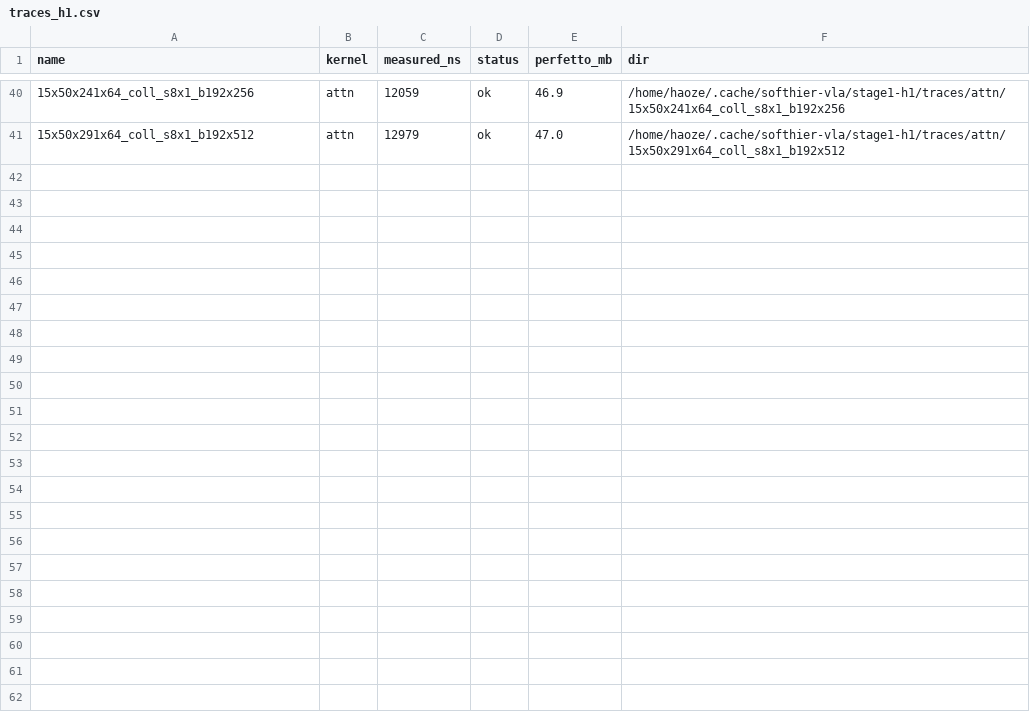
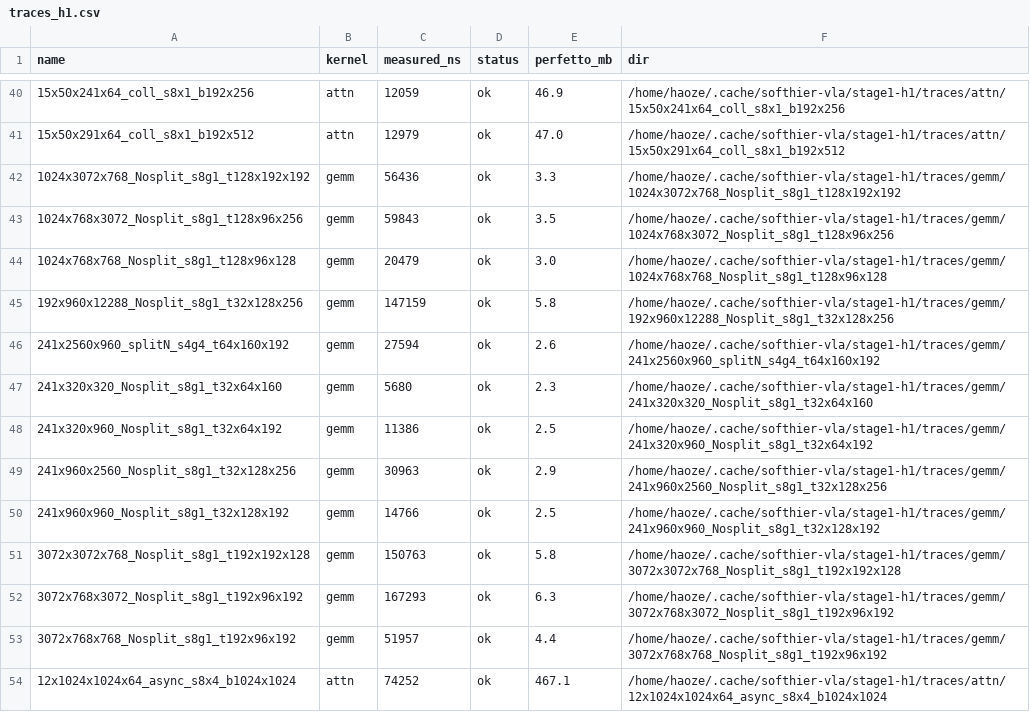
Before and after one commit to HaozeG/SoftHier-VLA, a CSV file: infra/kernel-runs/results/traces_h1.csv, drawn as a sheet; only a part is shown, gaps mark what is left out; the diff names each change by its address in the sheet, - before the commit and + after, or states it on an @@ line.

```diff
--- a/infra/kernel-runs/results/traces_h1.csv
+++ b/infra/kernel-runs/results/traces_h1.csv
+row 42: 1024x3072x768_Nosplit_s8g1_t128x192x192 | gemm | 56436 | ok | 3.3 | /home/haoze/.cache/softhier-vla/stage1-h1/traces/gemm/1024x3072x768_Nosplit_s8g1_t128x192x192
+row 43: 1024x768x3072_Nosplit_s8g1_t128x96x256 | gemm | 59843 | ok | 3.5 | /home/haoze/.cache/softhier-vla/stage1-h1/traces/gemm/1024x768x3072_Nosplit_s8g1_t128x96x256
+row 44: 1024x768x768_Nosplit_s8g1_t128x96x128 | gemm | 20479 | ok | 3.0 | /home/haoze/.cache/softhier-vla/stage1-h1/traces/gemm/1024x768x768_Nosplit_s8g1_t128x96x128
+row 45: 192x960x12288_Nosplit_s8g1_t32x128x256 | gemm | 147159 | ok | 5.8 | /home/haoze/.cache/softhier-vla/stage1-h1/traces/gemm/192x960x12288_Nosplit_s8g1_t32x128x256
+row 46: 241x2560x960_splitN_s4g4_t64x160x192 | gemm | 27594 | ok | 2.6 | /home/haoze/.cache/softhier-vla/stage1-h1/traces/gemm/241x2560x960_splitN_s4g4_t64x160x192
+row 47: 241x320x320_Nosplit_s8g1_t32x64x160 | gemm | 5680 | ok | 2.3 | /home/haoze/.cache/softhier-vla/stage1-h1/traces/gemm/241x320x320_Nosplit_s8g1_t32x64x160
+row 48: 241x320x960_Nosplit_s8g1_t32x64x192 | gemm | 11386 | ok | 2.5 | /home/haoze/.cache/softhier-vla/stage1-h1/traces/gemm/241x320x960_Nosplit_s8g1_t32x64x192
+row 49: 241x960x2560_Nosplit_s8g1_t32x128x256 | gemm | 30963 | ok | 2.9 | /home/haoze/.cache/softhier-vla/stage1-h1/traces/gemm/241x960x2560_Nosplit_s8g1_t32x128x256
+row 50: 241x960x960_Nosplit_s8g1_t32x128x192 | gemm | 14766 | ok | 2.5 | /home/haoze/.cache/softhier-vla/stage1-h1/traces/gemm/241x960x960_Nosplit_s8g1_t32x128x192
+row 51: 3072x3072x768_Nosplit_s8g1_t192x192x128 | gemm | 150763 | ok | 5.8 | /home/haoze/.cache/softhier-vla/stage1-h1/traces/gemm/3072x3072x768_Nosplit_s8g1_t192x192x128
+row 52: 3072x768x3072_Nosplit_s8g1_t192x96x192 | gemm | 167293 | ok | 6.3 | /home/haoze/.cache/softhier-vla/stage1-h1/traces/gemm/3072x768x3072_Nosplit_s8g1_t192x96x192
+row 53: 3072x768x768_Nosplit_s8g1_t192x96x192 | gemm | 51957 | ok | 4.4 | /home/haoze/.cache/softhier-vla/stage1-h1/traces/gemm/3072x768x768_Nosplit_s8g1_t192x96x192
+row 54: 12x1024x1024x64_async_s8x4_b1024x1024 | attn | 74252 | ok | 467.1 | /home/haoze/.cache/softhier-vla/stage1-h1/traces/attn/12x1024x1024x64_async_s8x4_b1024x1024
```
Also changed, not shown: 4 other files.
